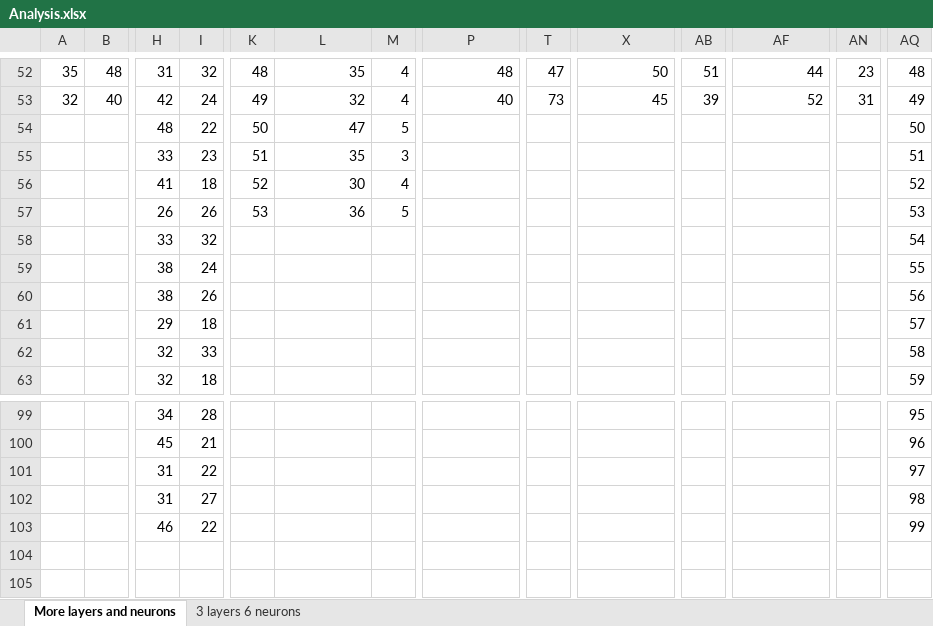
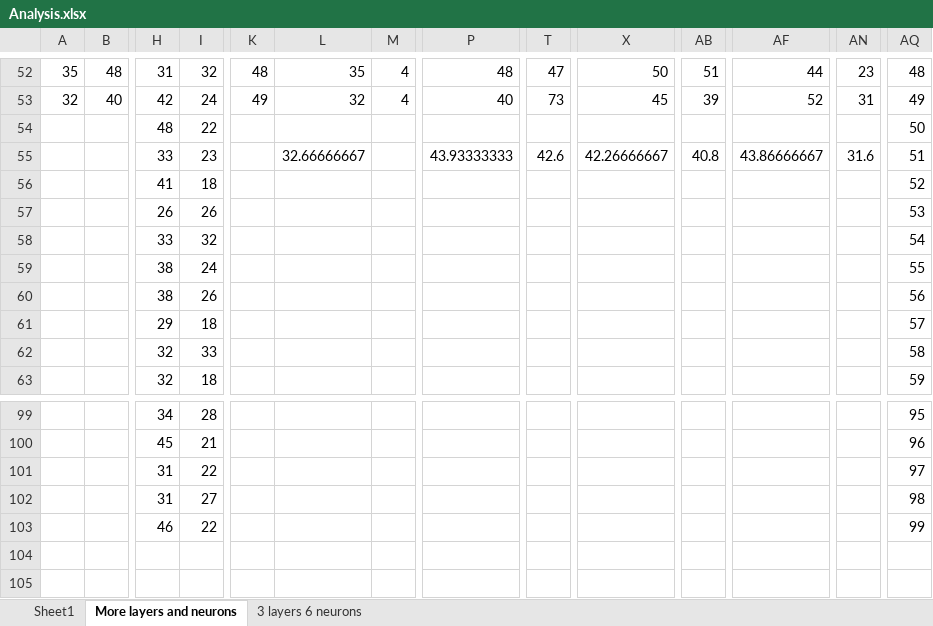
Before and after one commit to richprze/nn, an Excel workbook: Analysis.xlsx, sheet More layers and neurons, drawn as a sheet; only a part is shown, gaps mark what is left out; values as stored, in another font and other column widths than the file's, no borders; charts and pictures not drawn; removed rows and columns are numbered as before the commit, all else as after; rows hold the shown columns only; the diff names each change by its address in the sheet, - before the commit and + after, or states it on an @@ line.

```diff
--- a/Analysis.xlsx (sheet More layers and neurons)
+++ b/Analysis.xlsx (sheet More layers and neurons)
+sheet tab: Sheet1
-K54: 50
+K54: (empty)
-L54: 47
+L54: (empty)
-M54: 5
+M54: (empty)
-row 55:  |  | 33 | 23 | 51 | 35 | 3 |  |  |  |  |  |  | 51
+row 55:  |  | 33 | 23 |  | 32.66666667 |  | 43.93333333 | 42.6 | 42.26666667 | 40.8 | 43.86666667 | 31.6 | 51
-K56: 52
+K56: (empty)
-L56: 30
+L56: (empty)
-M56: 4
+M56: (empty)
-K57: 53
+K57: (empty)
-L57: 36
+L57: (empty)
-M57: 5
+M57: (empty)
+row 104: (empty)
+row 105: (empty)
```
Also changed, not shown: charts or pictures, 2 other files.
